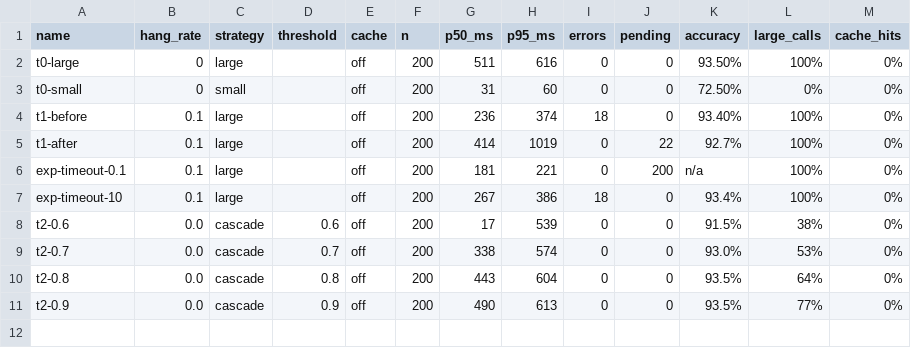
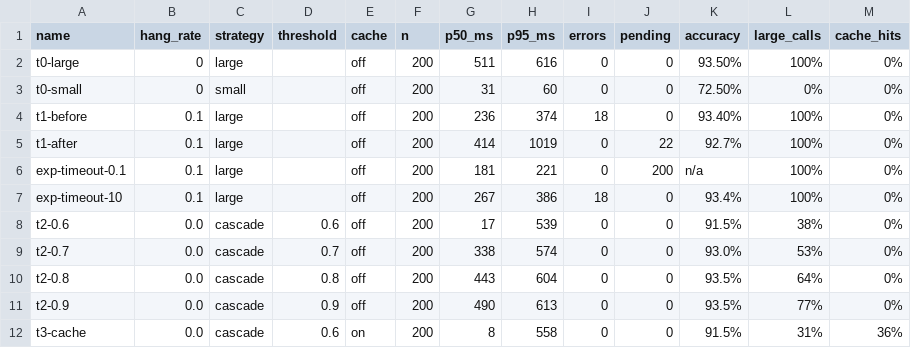
Before and after one commit to james-apiwat/swarch-arch4AI, a CSV file: results/runs.csv, drawn as a sheet.

```diff
--- a/results/runs.csv
+++ b/results/runs.csv
@@ -11 +11,2 @@ t2-0.8,0.0,cascade,0.8,off,200,443,604,0,0,93.5%,64%,0%
 t2-0.9,0.0,cascade,0.9,off,200,490,613,0,0,93.5%,77%,0%
+t3-cache,0.0,cascade,0.6,on,200,8,558,0,0,91.5%,31%,36%
```
Also changed, not shown: 2 other files.
